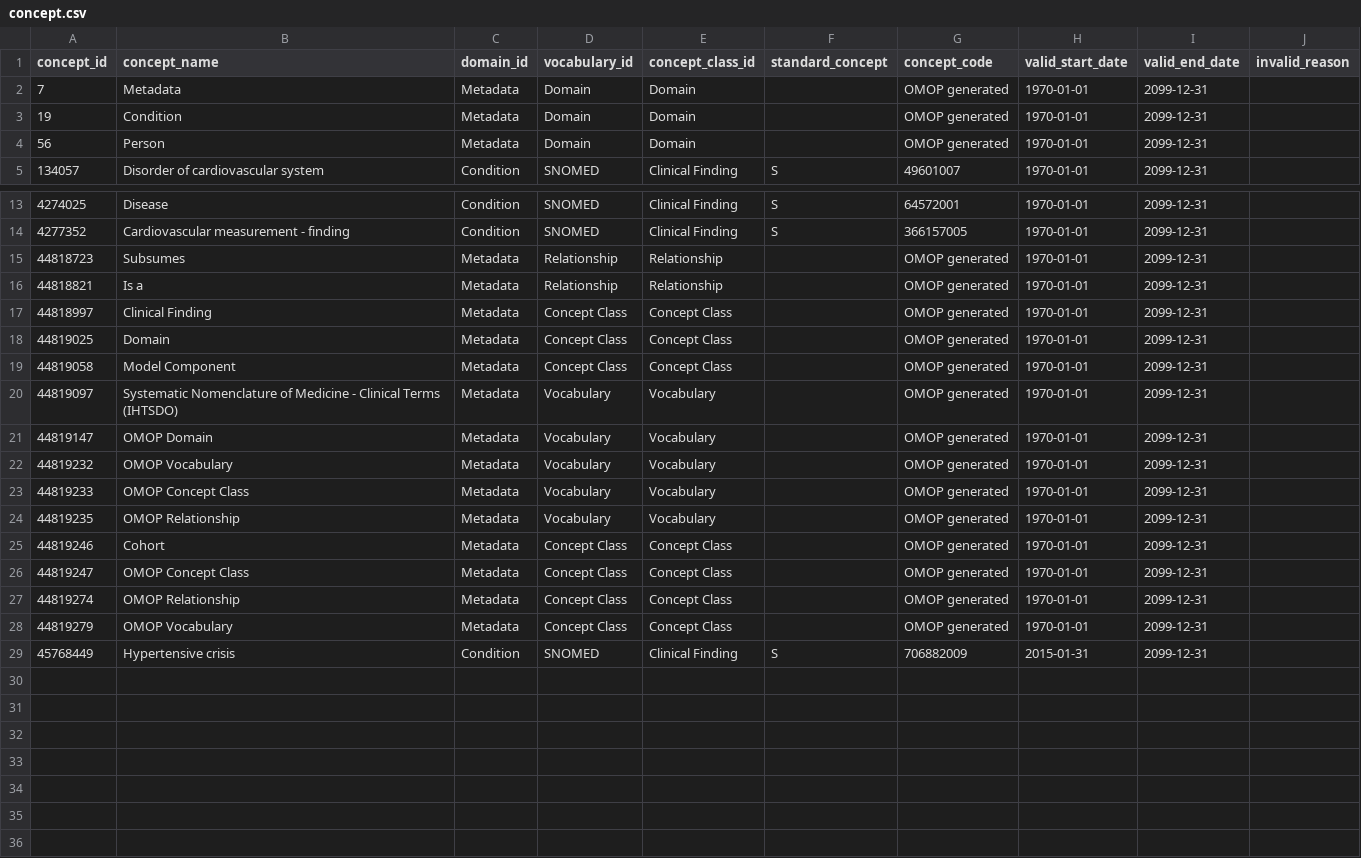
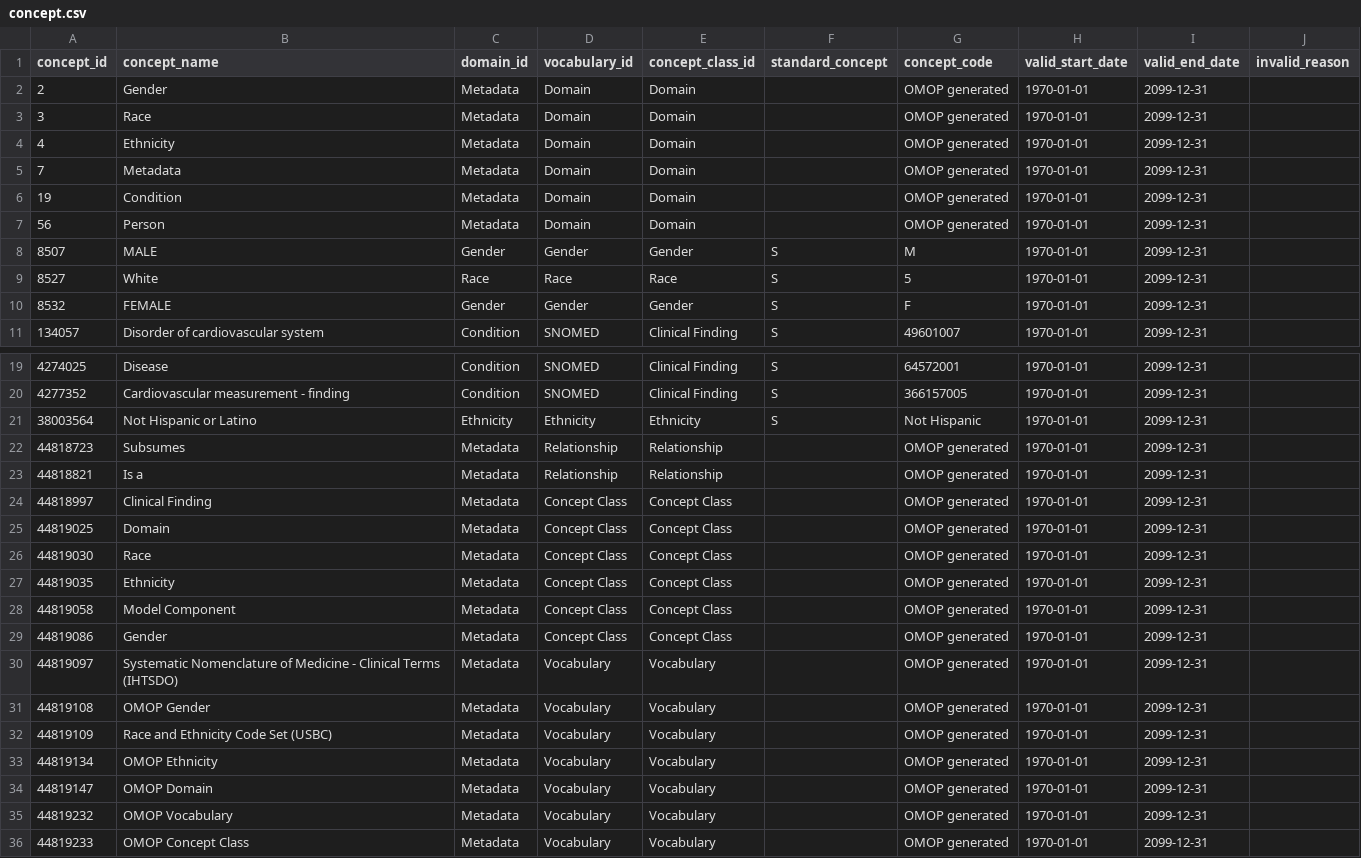
Before and after one commit to MechanicalRabbit/ohdsi-synpuf-demo, a CSV file: import/concept.csv, drawn as a sheet; only a part is shown, gaps mark what is left out; the shorter side is filled out with more unchanged rows; the diff names each change by its address in the sheet, - before the commit and + after, or states it on an @@ line.

```diff
--- a/import/concept.csv
+++ b/import/concept.csv
+row 2: 2 | Gender | Metadata | Domain | Domain |  | OMOP generated | 1970-01-01 | 2099-12-31
+row 3: 3 | Race | Metadata | Domain | Domain |  | OMOP generated | 1970-01-01 | 2099-12-31
+row 4: 4 | Ethnicity | Metadata | Domain | Domain |  | OMOP generated | 1970-01-01 | 2099-12-31
+row 8: 8507 | MALE | Gender | Gender | Gender | S | M | 1970-01-01 | 2099-12-31
+row 9: 8527 | White | Race | Race | Race | S | 5 | 1970-01-01 | 2099-12-31
+row 10: 8532 | FEMALE | Gender | Gender | Gender | S | F | 1970-01-01 | 2099-12-31
+row 21: 38003564 | Not Hispanic or Latino | Ethnicity | Ethnicity | Ethnicity | S | Not Hispanic | 1970-01-01 | 2099-12-31
+row 26: 44819030 | Race | Metadata | Concept Class | Concept Class |  | OMOP generated | 1970-01-01 | 2099-12-31
+row 27: 44819035 | Ethnicity | Metadata | Concept Class | Concept Class |  | OMOP generated | 1970-01-01 | 2099-12-31
+row 29: 44819086 | Gender | Metadata | Concept Class | Concept Class |  | OMOP generated | 1970-01-01 | 2099-12-31
+row 31: 44819108 | OMOP Gender | Metadata | Vocabulary | Vocabulary |  | OMOP generated | 1970-01-01 | 2099-12-31
+row 32: 44819109 | Race and Ethnicity Code Set (USBC) | Metadata | Vocabulary | Vocabulary |  | OMOP generated | 1970-01-01 | 2099-12-31
+row 33: 44819134 | OMOP Ethnicity | Metadata | Vocabulary | Vocabulary |  | OMOP generated | 1970-01-01 | 2099-12-31
```
Also changed, not shown: import/concept_ancestor.csv, import/concept_class.csv, 10 other files.
